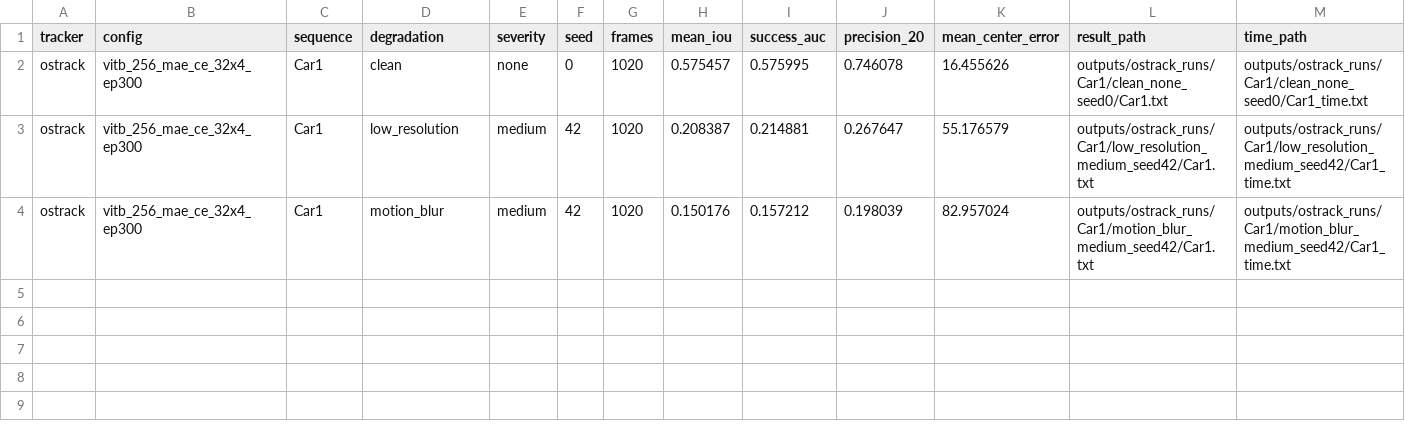
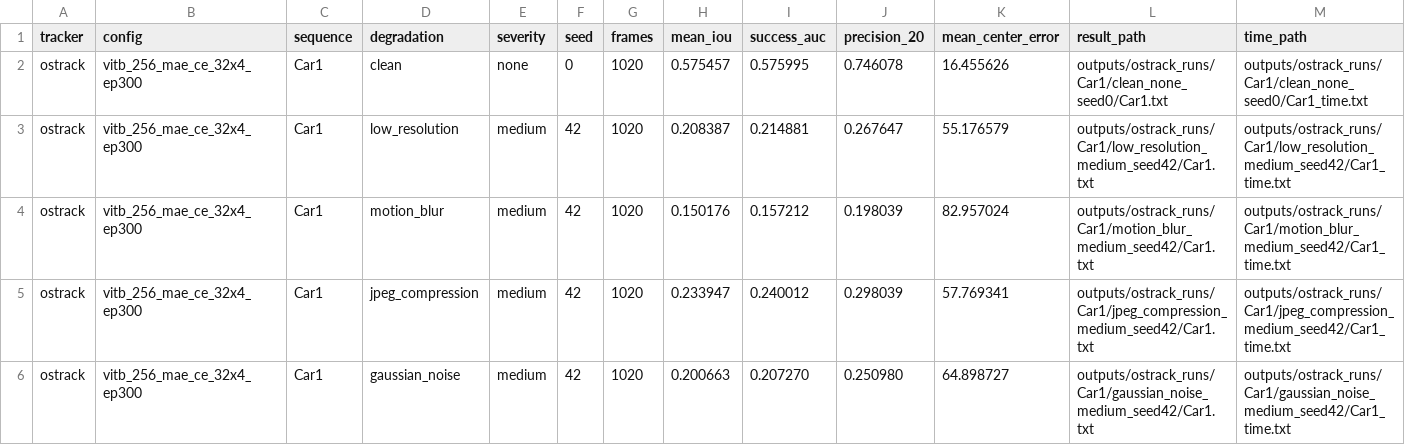
Before and after one commit to abdelrahmanidries/Paper_2_Mamba_Tracking, a CSV file: experiments/baseline_results.csv, drawn as a sheet; only a part is shown; rows hold the shown columns only; the diff names each change by its address in the sheet, - before the commit and + after, or states it on an @@ line.

Commit message:
Fix baseline suite runner compatibility and update baseline CSV

```diff
--- a/experiments/baseline_results.csv
+++ b/experiments/baseline_results.csv
+row 5: ostrack | vitb_256_mae_ce_32x4_ep300 | Car1 | jpeg_compression | medium | 42 | 1020 | 0.233947 | 0.240012 | 0.298039 | 57.769341 | outputs/ostrack_runs/Car1/jpeg_compression_medium_seed42/Car1.txt | outputs/ostrack_runs/Car1/jpeg_compression_medium_seed42/Car1_time.txt
+row 6: ostrack | vitb_256_mae_ce_32x4_ep300 | Car1 | gaussian_noise | medium | 42 | 1020 | 0.200663 | 0.207270 | 0.250980 | 64.898727 | outputs/ostrack_runs/Car1/gaussian_noise_medium_seed42/Car1.txt | outputs/ostrack_runs/Car1/gaussian_noise_medium_seed42/Car1_time.txt
```
Also changed, not shown: 1 other file.
